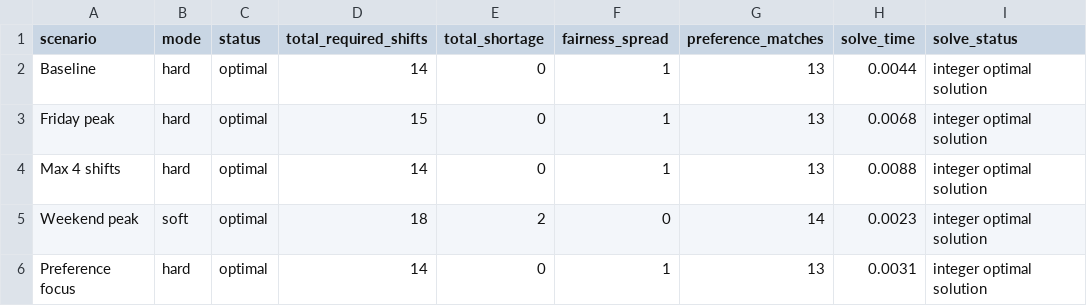
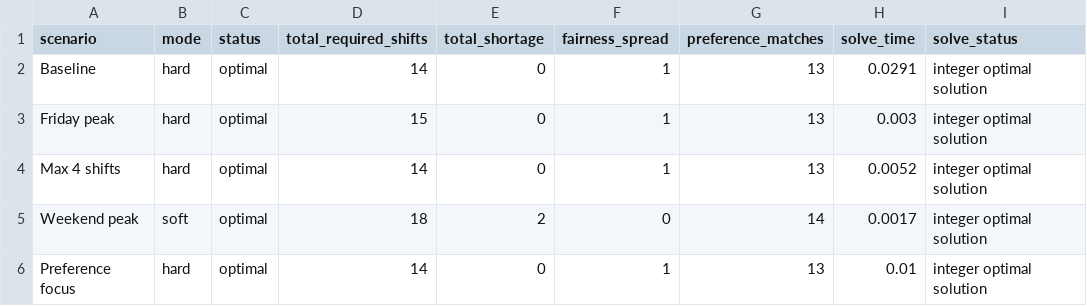
Before and after one commit to bradoo/cplex, a CSV file: python/reports/scenario_summary.csv, drawn as a sheet.

```diff
--- a/python/reports/scenario_summary.csv
+++ b/python/reports/scenario_summary.csv
@@ -1,6 +1,6 @@
 scenario,mode,status,total_required_shifts,total_shortage,fairness_spread,preference_matches,solve_time,solve_status
-Baseline,hard,optimal,14,0,1,13,0.0044,integer optimal solution
-Friday peak,hard,optimal,15,0,1,13,0.0068,integer optimal solution
-Max 4 shifts,hard,optimal,14,0,1,13,0.0088,integer optimal solution
-Weekend peak,soft,optimal,18,2,0,14,0.0023,integer optimal solution
-Preference focus,hard,optimal,14,0,1,13,0.0031,integer optimal solution
+Baseline,hard,optimal,14,0,1,13,0.0291,integer optimal solution
+Friday peak,hard,optimal,15,0,1,13,0.003,integer optimal solution
+Max 4 shifts,hard,optimal,14,0,1,13,0.0052,integer optimal solution
+Weekend peak,soft,optimal,18,2,0,14,0.0017,integer optimal solution
+Preference focus,hard,optimal,14,0,1,13,0.01,integer optimal solution
```
Also changed, not shown: python/reports/scenario_schedule.csv, 2 other files.
